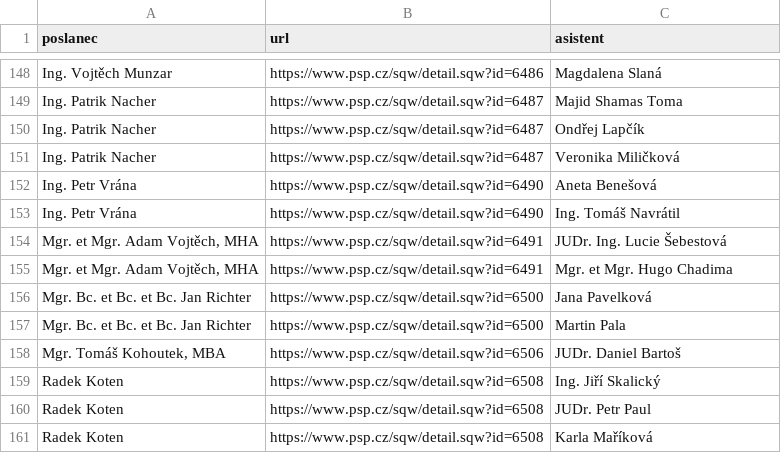
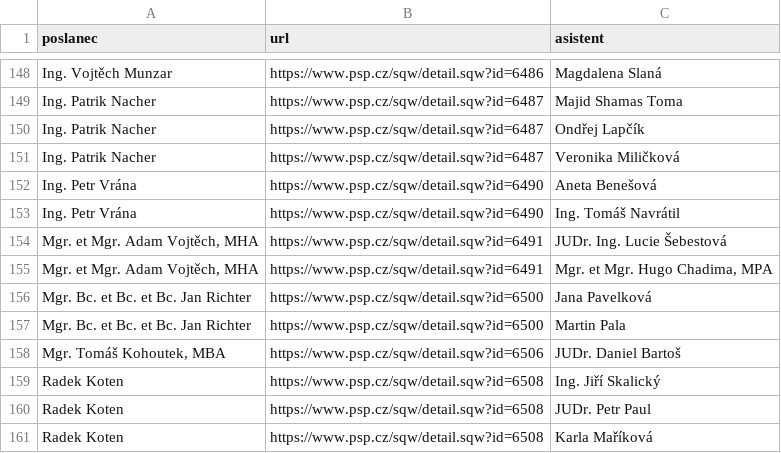
Before and after one commit to kokes/psp-asistenti, a CSV file: asistenti.csv, drawn as a sheet; only a part is shown, gaps mark what is left out.

```diff
--- a/asistenti.csv
+++ b/asistenti.csv
@@ -154,3 +154,3 @@ Ing. Petr Vrána,https://www.psp.cz/sqw/detail.sqw?id=6490,Ing. Tomáš Navráti
 "Mgr. et Mgr. Adam Vojtěch, MHA",https://www.psp.cz/sqw/detail.sqw?id=6491,JUDr. Ing. Lucie Šebestová
-"Mgr. et Mgr. Adam Vojtěch, MHA",https://www.psp.cz/sqw/detail.sqw?id=6491,Mgr. et Mgr. Hugo Chadima
+"Mgr. et Mgr. Adam Vojtěch, MHA",https://www.psp.cz/sqw/detail.sqw?id=6491,"Mgr. et Mgr. Hugo Chadima, MPA"
 Mgr. Bc. et Bc. et Bc. Jan Richter,https://www.psp.cz/sqw/detail.sqw?id=6500,Jana Pavelková
```
